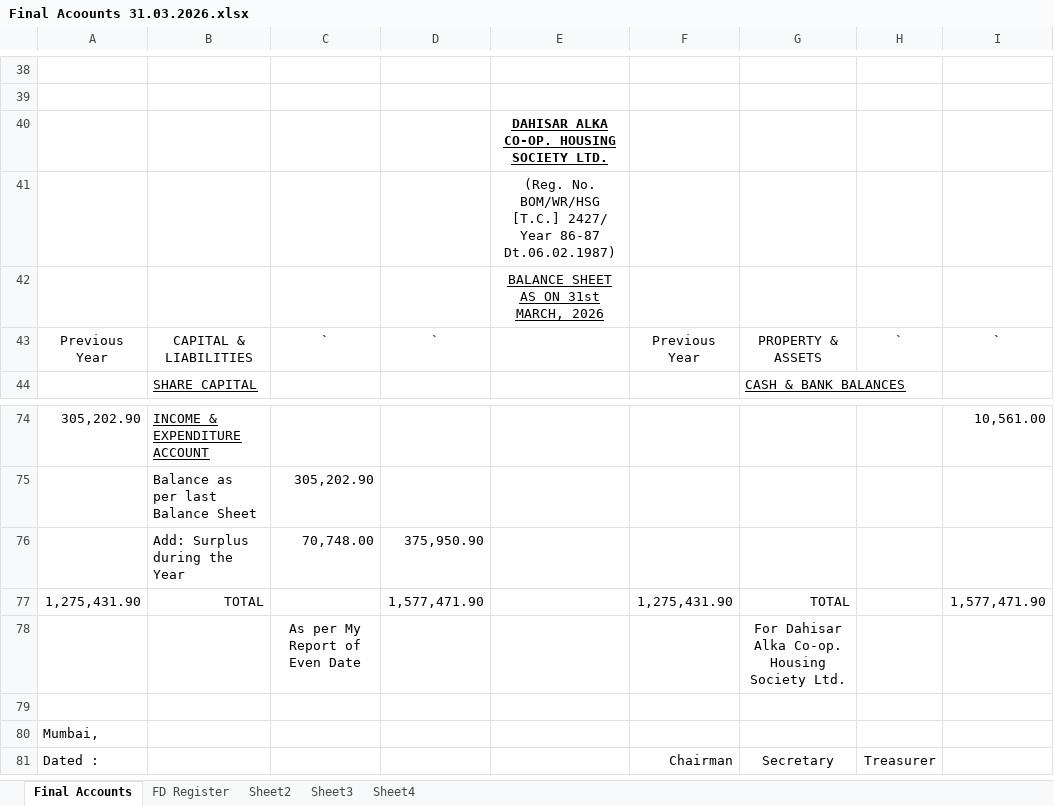
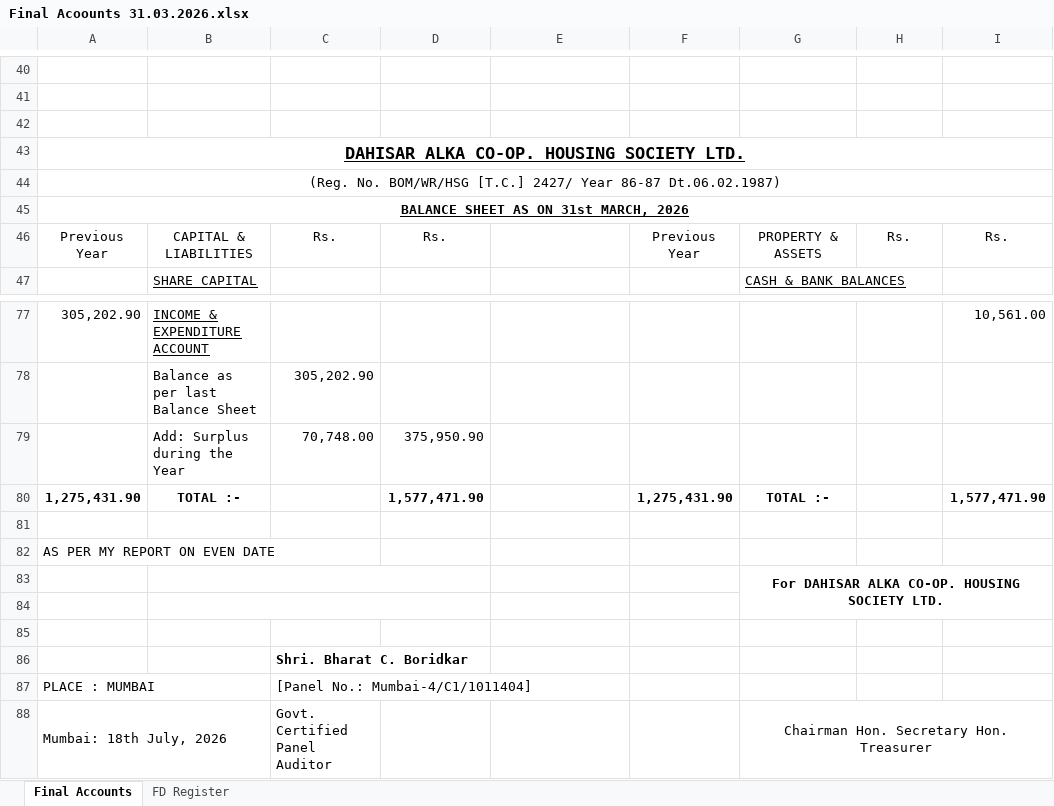
Before and after one commit to BharatBoridkar/BCB, an Excel workbook: Bharat/Dahisaralkachs/Final Acoounts 31.03.2026.xlsx, sheet Final Accounts, drawn as a sheet; only a part is shown, gaps mark what is left out; values as stored, in another font and other column widths than the file's, no borders; removed rows and columns are numbered as before the commit, all else as after; the diff covers the shown part only; the diff names each change by its address in the sheet, - before the commit and + after, or states it on an @@ line.

```diff
--- a/Bharat/Dahisaralkachs/Final Acoounts 31.03.2026.xlsx (sheet Final Accounts)
+++ b/Bharat/Dahisaralkachs/Final Acoounts 31.03.2026.xlsx (sheet Final Accounts)
-sheet tab: Sheet2
-sheet tab: Sheet3
-sheet tab: Sheet4
-E42: DAHISAR ALKA CO-OP. HOUSING SOCIETY LTD.
+E42: (empty)
-row 41:  |  |  |  | (Reg. No. BOM/WR/HSG [T.C.] 2427/ Year 86-87 Dt.06.02.1987)
-row 42:  |  |  |  | BALANCE SHEET AS ON 31st MARCH, 2026
+row 43: DAHISAR ALKA CO-OP. HOUSING SOCIETY LTD.
+row 44: (Reg. No. BOM/WR/HSG [T.C.] 2427/ Year 86-87 Dt.06.02.1987)
+row 45: BALANCE SHEET AS ON 31st MARCH, 2026
-C46: `
+C46: Rs.
-D46: `
+D46: Rs.
-H46: `
+H46: Rs.
-I46: `
+I46: Rs.
-A80:B80 bold: off
+A80:B80 bold: on
-B80: TOTAL
+B80: TOTAL :-
-B80 alignment: right
+B80 alignment: center
-D80 bold: off
+D80 bold: on
-F80:G80 bold: off
+F80:G80 bold: on
-G80: TOTAL
+G80: TOTAL :-
-G80 alignment: right
+G80 alignment: center
-I80 bold: off
+I80 bold: on
-row 78:  |  | As per My Report of Even Date |  |  |  | For Dahisar Alka Co-op. Housing Society Ltd.
-A82: Mumbai,
+A82: AS PER MY REPORT ON EVEN DATE
+row 83:  |  |  |  |  |  | For DAHISAR ALKA CO-OP. HOUSING SOCIETY LTD.
-row 84: Dated : |  |  |  |  | Chairman | Secretary | Treasurer
+row 84: (empty)
+B84:D84 merged
+row 85: (empty)
+row 86:  |  | Shri. Bharat C. Boridkar
+row 87: PLACE : MUMBAI |  | [Panel No.: Mumbai-4/C1/1011404]
+row 88: Mumbai: 18th July, 2026 |  | Govt. Certified Panel Auditor |  |  |  | Chairman Hon. Secretary Hon. Treasurer
```
Also changed, not shown: 8 added rows, 6 removed rows, 7 edited cells, cell formats and merged cells elsewhere in this sheet, sheet FD Register, formulas that keep their value, 3 other files.
